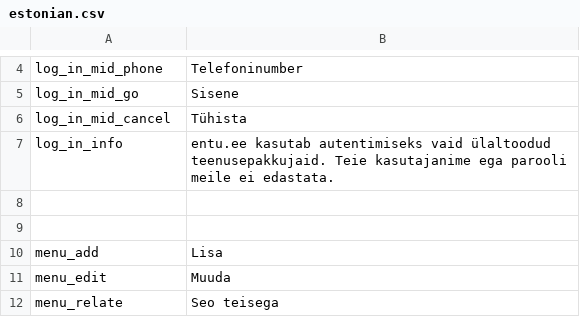
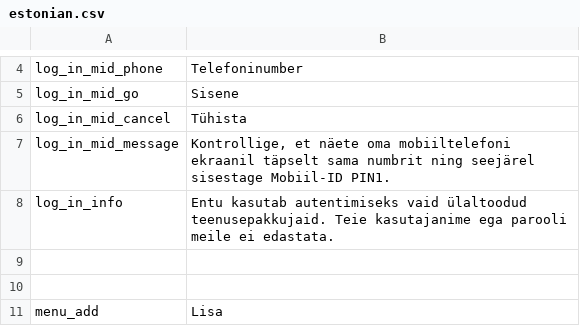
Before and after one commit to entu/entu, a CSV file: translation/estonian.csv, drawn as a sheet; only a part is shown, gaps mark what is left out; the shorter side is filled out with more unchanged rows.

```diff
--- a/translation/estonian.csv
+++ b/translation/estonian.csv
@@ -6,3 +6,4 @@ log_in_mid_go,Sisene
 log_in_mid_cancel,Tühista
-log_in_info,entu.ee kasutab autentimiseks vaid ülaltoodud teenusepakkujaid. Teie kasutajanime ega parooli meile ei edastata.
+log_in_mid_message,"Kontrollige, et näete oma mobiiltelefoni ekraanil täpselt sama numbrit ning seejärel sisestage Mobiil-ID PIN1."
+log_in_info,Entu kasutab autentimiseks vaid ülaltoodud teenusepakkujaid. Teie kasutajanime ega parooli meile ei edastata.
 
```
Also changed, not shown: translation/english.csv, 3 other files.
